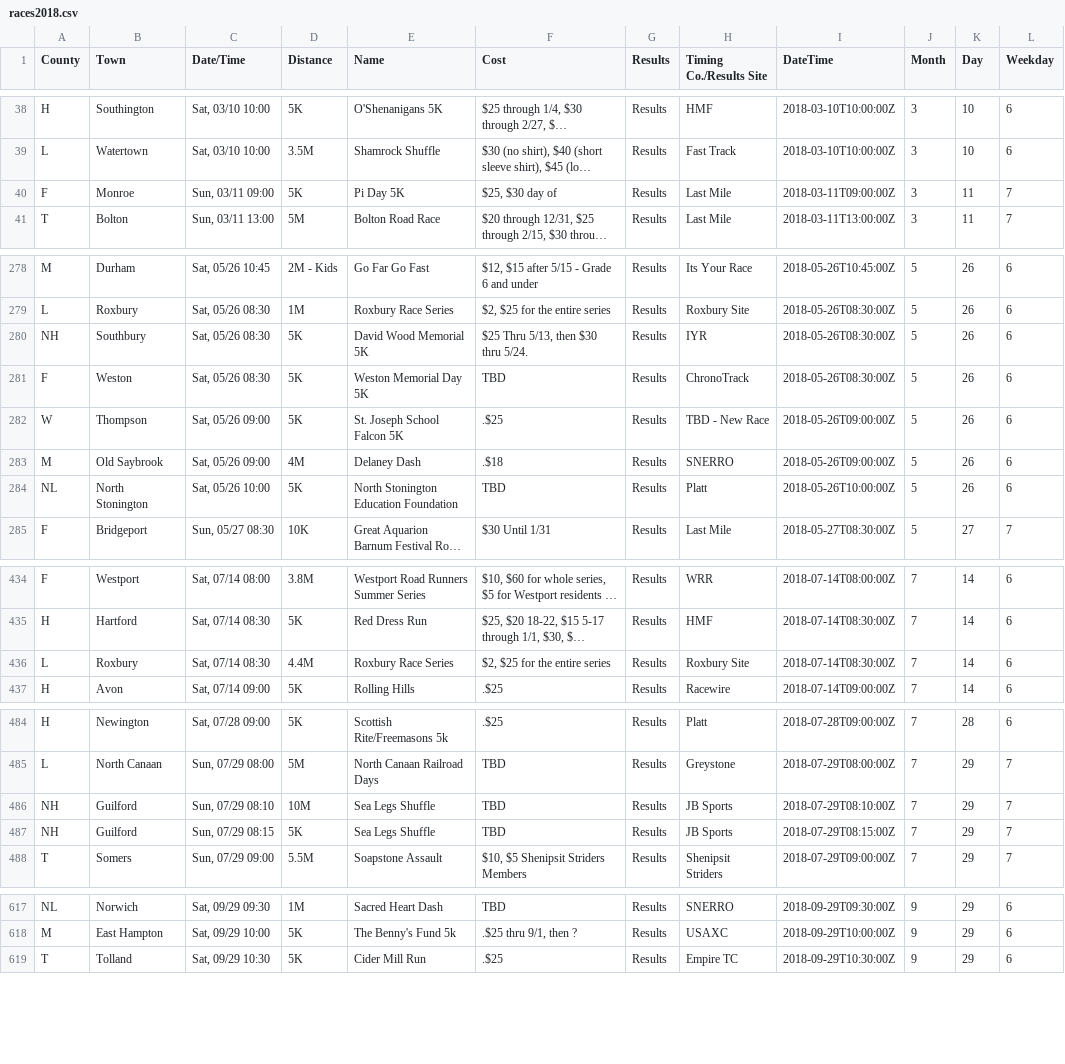
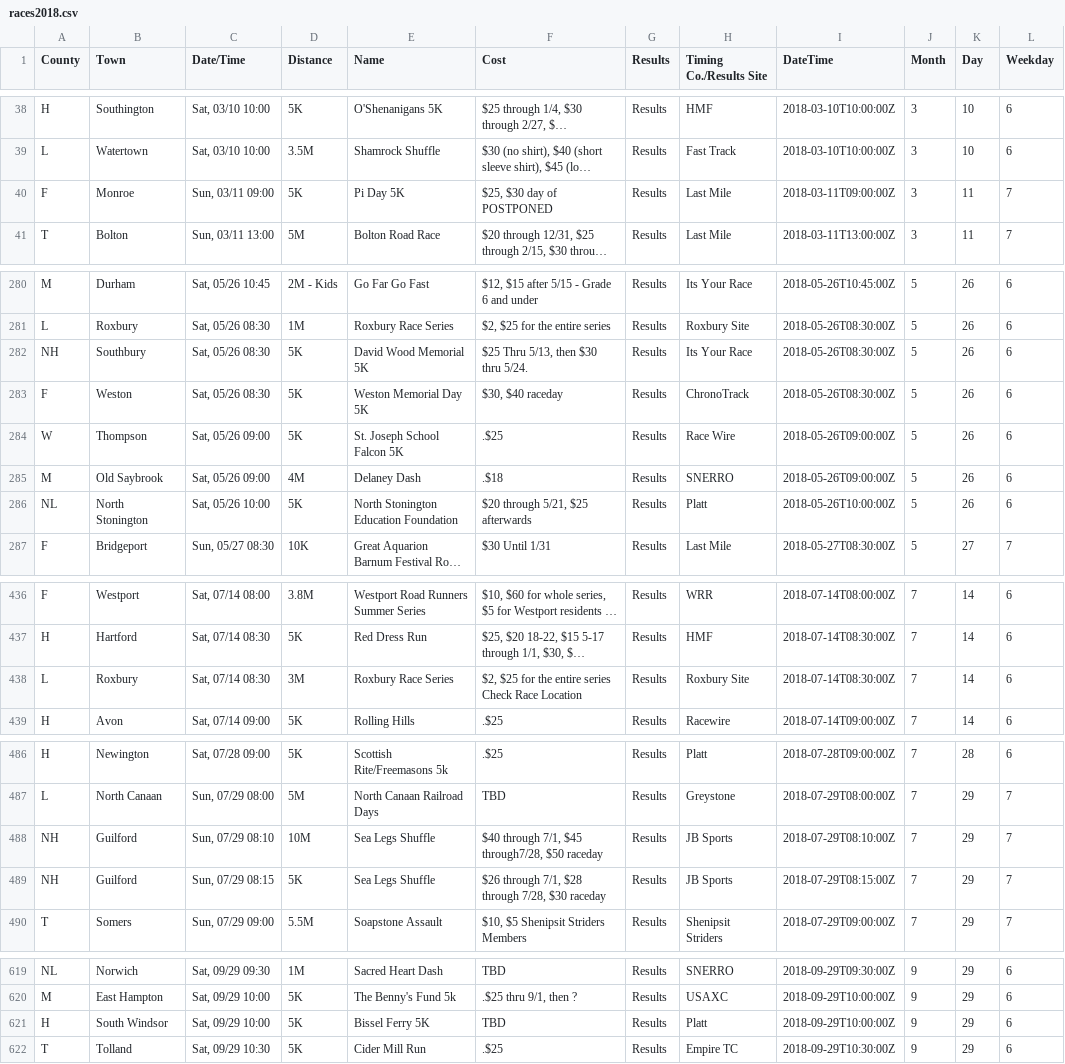
Before and after one commit to jpasini/dataviz-project-template, a CSV file: data/races2018.csv, drawn as a sheet; only a part is shown, gaps mark what is left out; long unchanged cells end in …; addresses are those after the commit; the diff covers the shown part only; the diff names each change by its address in the sheet, - before the commit and + after, or states it on an @@ line.

```diff
--- a/data/races2018.csv
+++ b/data/races2018.csv
-F40 (Cost): $25, $30 day of
+F40 (Cost): $25, $30 day of POSTPONED
-H282 (Timing Co./Results Site): IYR
+H282 (Timing Co./Results Site): Its Your Race
-F283 (Cost): TBD
+F283 (Cost): $30, $40 raceday
-H284 (Timing Co./Results Site): TBD - New Race
+H284 (Timing Co./Results Site): Race Wire
-F286 (Cost): TBD
+F286 (Cost): $20 through 5/21, $25 afterwards
-D438 (Distance): 4.4M
+D438 (Distance): 3M
-F438 (Cost): $2, $25 for the entire series
+F438 (Cost): $2, $25 for the entire series Check Race Location
-F488 (Cost): TBD
+F488 (Cost): $40 through 7/1, $45 through7/28, $50 raceday
-F489 (Cost): TBD
+F489 (Cost): $26 through 7/1, $28 through 7/28, $30 raceday
+row 621: H | South Windsor | Sat, 09/29 10:00 | 5K | Bissel Ferry 5K | TBD | Results | Platt | 2018-09-29T10:00:00Z | 9 | 29 | 6
```
Also changed, not shown: 9 added rows, 5 removed rows and 10 edited cells elsewhere in this file.
